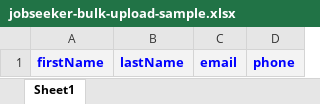
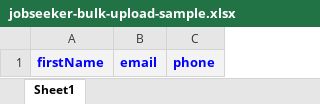
Before and after one commit to ikbal-nayem/iifc-recruit, an Excel workbook: public/files/jobseeker-bulk-upload-sample.xlsx, sheet Sheet1, drawn as a sheet; values as stored, in another font and other column widths than the file's, no borders; charts and pictures not drawn; the diff names each change by its address in the sheet, - before the commit and + after, or states it on an @@ line.

Commit message:
last name not mandatory

```diff
--- a/public/files/jobseeker-bulk-upload-sample.xlsx (sheet Sheet1)
+++ b/public/files/jobseeker-bulk-upload-sample.xlsx (sheet Sheet1)
-column B, row 1: lastName
```
Also changed, not shown: charts or pictures, 1 other file.
